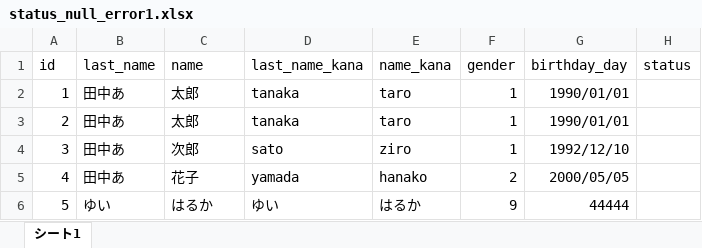
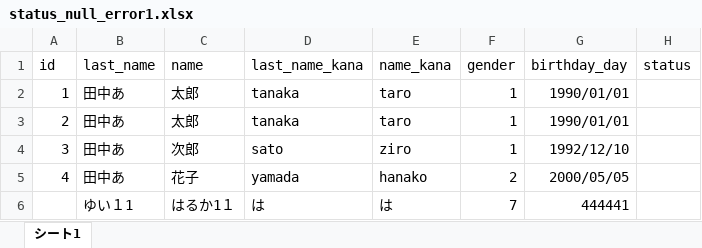
Before and after one commit to jointcrew/laravel_php_learning, an Excel workbook: status_null_error1.xlsx, sheet シート1, drawn as a sheet; values as stored, in another font and other column widths than the file's, no borders; charts and pictures not drawn; removed rows and columns are numbered as before the commit, all else as after; the diff names each change by its address in the sheet, - before the commit and + after, or states it on an @@ line.

```diff
--- a/status_null_error1.xlsx (sheet シート1)
+++ b/status_null_error1.xlsx (sheet シート1)
-row 6: 5 | ゆい | はるか | ゆい | はるか | 9 | 44444
+row 6:  | ゆい１1 | はるか1１ | は | は | 7 | 444441
```
Also changed, not shown: users_info.xlsx, 11 other files.
